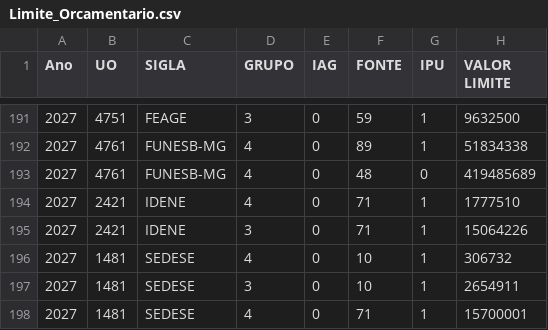
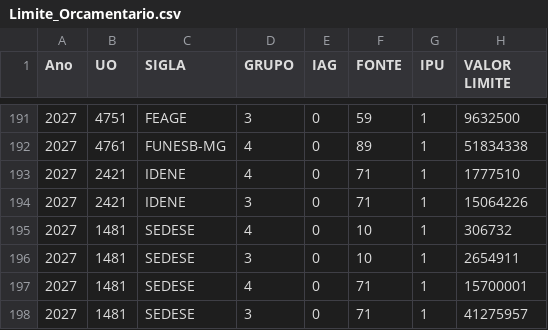
Before and after one commit to splor-mg/painel-fechamento-receita-despesa, a CSV file: Limite_Orcamentario.csv, drawn as a sheet; only a part is shown, gaps mark what is left out; the shorter side is filled out with more unchanged rows.

```diff
--- a/Limite_Orcamentario.csv
+++ b/Limite_Orcamentario.csv
@@ -192,3 +192,2 @@
 2027;4761;FUNESB-MG;4;0;89;1;51834338
-2027;4761;FUNESB-MG;4;0;48;0;419485689
 2027;2421;IDENE;4;0;71;1;1777510
```
Also changed, not shown: Orcamento_Receita.csv, 7 other files.
